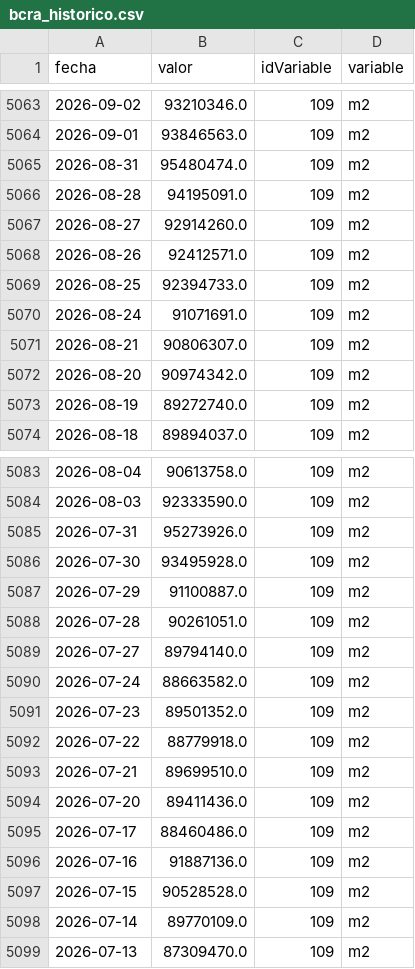
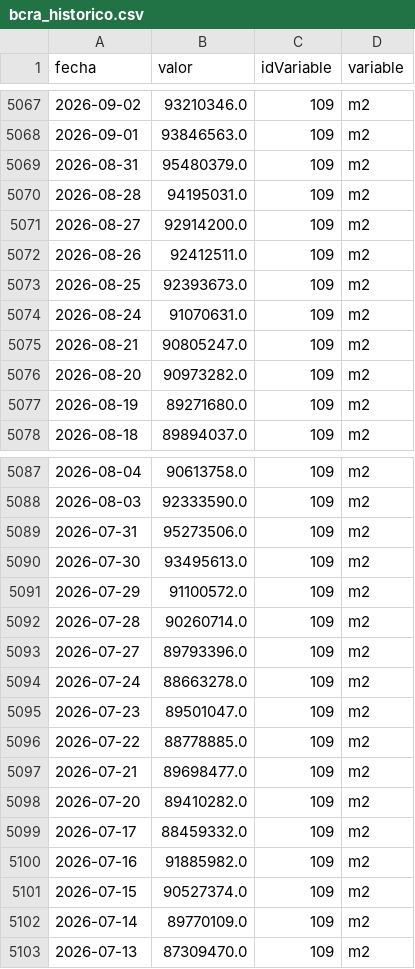
Before and after one commit to maximilianoquirogaaravena-stack/mi-dashboard-macro, a CSV file: data/bcra_historico.csv, drawn as a sheet; only a part is shown, gaps mark what is left out; the diff covers the shown part only.

```diff
--- a/data/bcra_historico.csv
+++ b/data/bcra_historico.csv
@@ -5064,11 +5068,11 @@ fecha,valor,idVariable,variable
 2026-09-01,93846563.0,109,m2
-2026-08-31,95480474.0,109,m2
-2026-08-28,94195091.0,109,m2
-2026-08-27,92914260.0,109,m2
-2026-08-26,92412571.0,109,m2
-2026-08-25,92394733.0,109,m2
-2026-08-24,91071691.0,109,m2
-2026-08-21,90806307.0,109,m2
-2026-08-20,90974342.0,109,m2
-2026-08-19,89272740.0,109,m2
+2026-08-31,95480379.0,109,m2
+2026-08-28,94195031.0,109,m2
+2026-08-27,92914200.0,109,m2
+2026-08-26,92412511.0,109,m2
+2026-08-25,92393673.0,109,m2
+2026-08-24,91070631.0,109,m2
+2026-08-21,90805247.0,109,m2
+2026-08-20,90973282.0,109,m2
+2026-08-19,89271680.0,109,m2
 2026-08-18,89894037.0,109,m2
@@ -5084,15 +5088,15 @@ fecha,valor,idVariable,variable
 2026-08-03,92333590.0,109,m2
-2026-07-31,95273926.0,109,m2
-2026-07-30,93495928.0,109,m2
-2026-07-29,91100887.0,109,m2
-2026-07-28,90261051.0,109,m2
-2026-07-27,89794140.0,109,m2
-2026-07-24,88663582.0,109,m2
-2026-07-23,89501352.0,109,m2
-2026-07-22,88779918.0,109,m2
-2026-07-21,89699510.0,109,m2
-2026-07-20,89411436.0,109,m2
-2026-07-17,88460486.0,109,m2
-2026-07-16,91887136.0,109,m2
-2026-07-15,90528528.0,109,m2
+2026-07-31,95273506.0,109,m2
+2026-07-30,93495613.0,109,m2
+2026-07-29,91100572.0,109,m2
+2026-07-28,90260714.0,109,m2
+2026-07-27,89793396.0,109,m2
+2026-07-24,88663278.0,109,m2
+2026-07-23,89501047.0,109,m2
+2026-07-22,88778885.0,109,m2
+2026-07-21,89698477.0,109,m2
+2026-07-20,89410282.0,109,m2
+2026-07-17,88459332.0,109,m2
+2026-07-16,91885982.0,109,m2
+2026-07-15,90527374.0,109,m2
 2026-07-14,89770109.0,109,m2
```
Also changed, not shown: 4 added rows and 7 edited cells elsewhere in this file, data/dolares_historico.csv.
